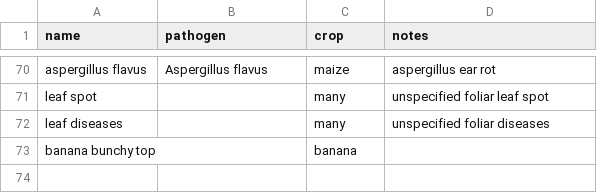
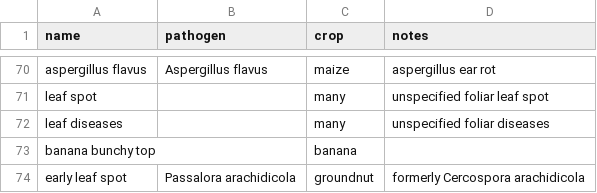
Before and after one commit to controvoc/terminag, a CSV file: values/values_disease.csv, drawn as a sheet; only a part is shown, gaps mark what is left out.

```diff
--- a/values/values_disease.csv
+++ b/values/values_disease.csv
@@ -73 +73,2 @@ leaf diseases,,many,unspecified foliar diseases
 banana bunchy top,,banana,
+early leaf spot,Passalora arachidicola,groundnut,formerly Cercospora arachidicola
```
Also changed, not shown: values/values_pest.csv, variables/variables_crop.csv.
